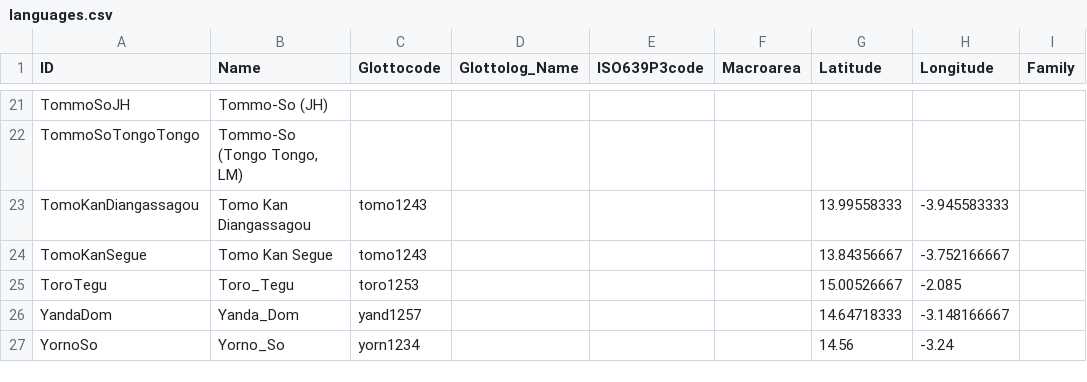
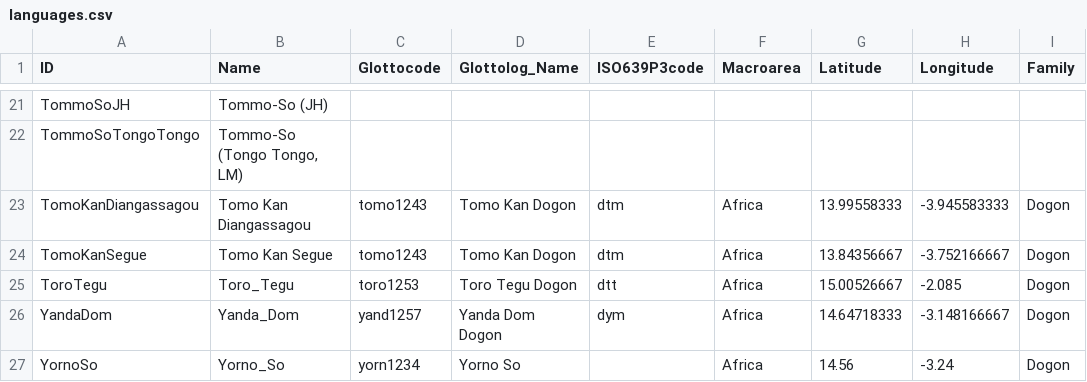
Before and after one commit to languageislands/heathdogon, a CSV file: cldf/languages.csv, drawn as a sheet; only a part is shown, gaps mark what is left out; the diff covers the shown part only; the diff names each change by its address in the sheet, - before the commit and + after, or states it on an @@ line.

```diff
--- a/cldf/languages.csv
+++ b/cldf/languages.csv
-D23:D24 (Glottolog_Name): (empty)
+D23:D24 (Glottolog_Name): Tomo Kan Dogon
-E23:E24 (ISO639P3code): (empty)
+E23:E24 (ISO639P3code): dtm
-F23:F27 (Macroarea): (empty)
+F23:F27 (Macroarea): Africa
-I23:I27 (Family): (empty)
+I23:I27 (Family): Dogon
-D25 (Glottolog_Name): (empty)
+D25 (Glottolog_Name): Toro Tegu Dogon
-E25 (ISO639P3code): (empty)
+E25 (ISO639P3code): dtt
-D26 (Glottolog_Name): (empty)
+D26 (Glottolog_Name): Yanda Dom Dogon
-E26 (ISO639P3code): (empty)
+E26 (ISO639P3code): dym
-D27 (Glottolog_Name): (empty)
+D27 (Glottolog_Name): Yorno So
```
Also changed, not shown: 68 edited cells elsewhere in this file, cldf/parameters.csv, 4 other files.
